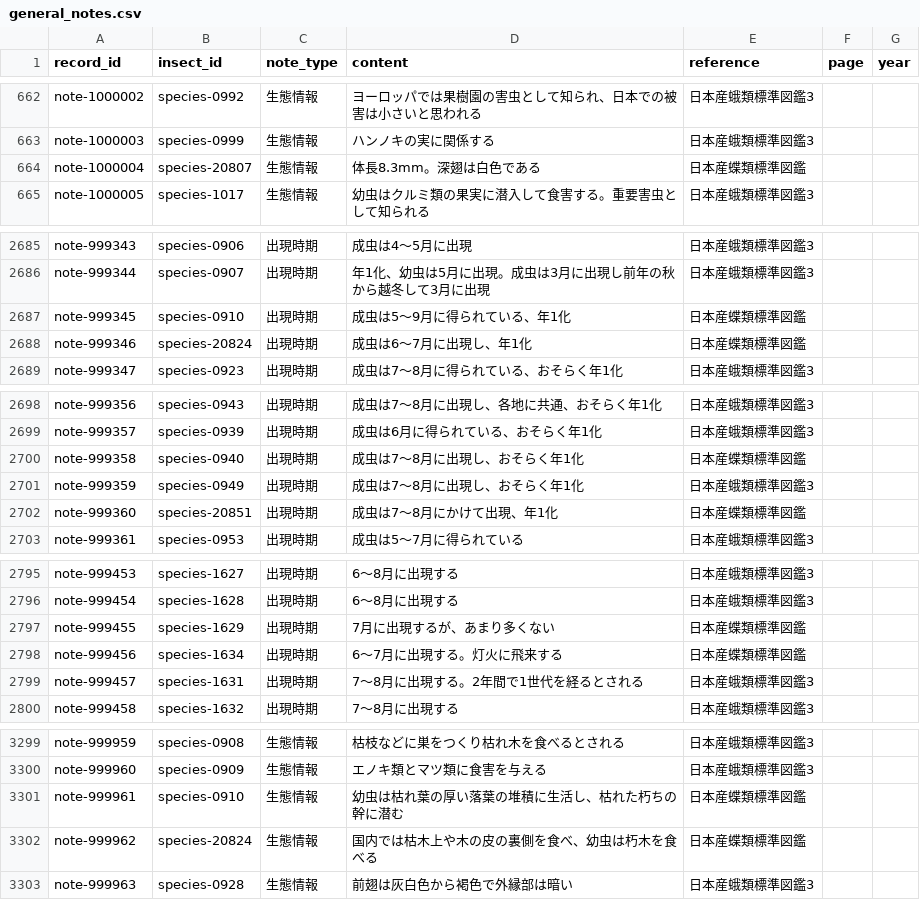
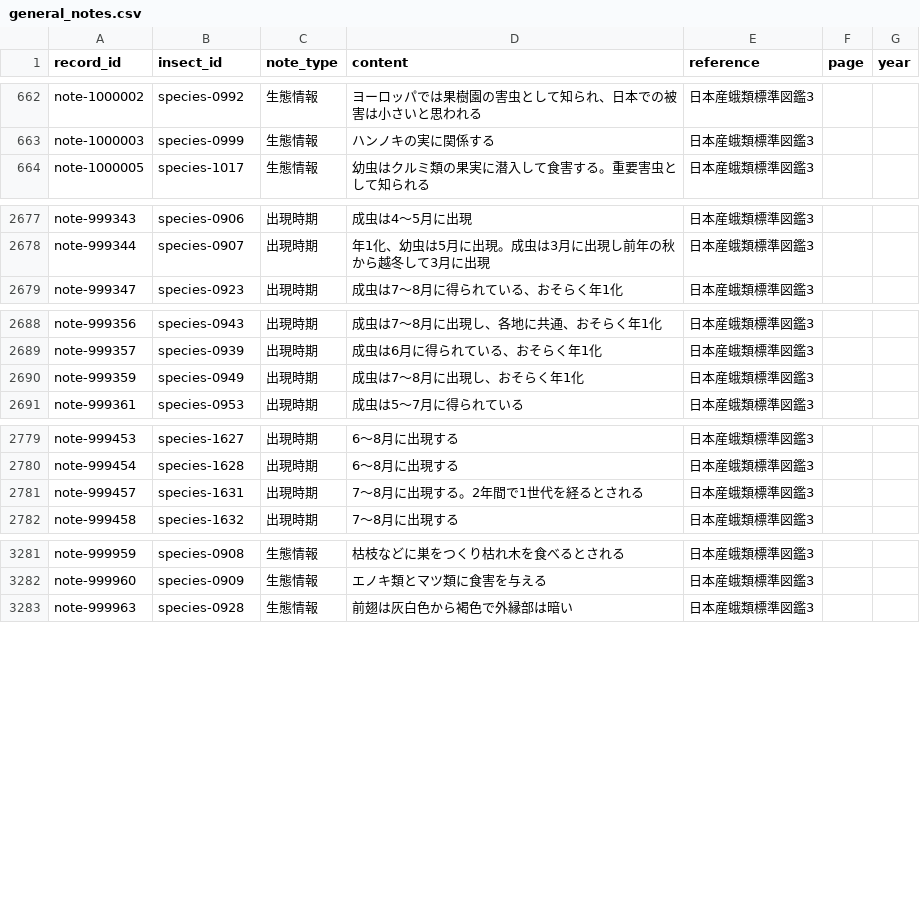
Before and after one commit to orau98/orau98.github.io, a CSV file: normalized_data/general_notes.csv, drawn as a sheet; only a part is shown, gaps mark what is left out; removed rows and columns are numbered as before the commit, all else as after; the diff covers the shown part only; the diff names each change by its address in the sheet, - before the commit and + after, or states it on an @@ line.

```diff
--- a/normalized_data/general_notes.csv
+++ b/normalized_data/general_notes.csv
-row 664: note-1000004 | species-20807 | 生態情報 | 体長8.3mm。深翅は白色である | 日本産蝶類標準図鑑
-row 2687: note-999345 | species-0910 | 出現時期 | 成虫は5〜9月に得られている、年1化 | 日本産蝶類標準図鑑
-row 2688: note-999346 | species-20824 | 出現時期 | 成虫は6〜7月に出現し、年1化 | 日本産蝶類標準図鑑
-row 2700: note-999358 | species-0940 | 出現時期 | 成虫は7〜8月に出現し、おそらく年1化 | 日本産蝶類標準図鑑
-row 2702: note-999360 | species-20851 | 出現時期 | 成虫は7〜8月にかけて出現、年1化 | 日本産蝶類標準図鑑
-row 2797: note-999455 | species-1629 | 出現時期 | 7月に出現するが、あまり多くない | 日本産蝶類標準図鑑
-row 2798: note-999456 | species-1634 | 出現時期 | 6～7月に出現する。灯火に飛来する | 日本産蝶類標準図鑑
-row 3301: note-999961 | species-0910 | 生態情報 | 幼虫は枯れ葉の厚い落葉の堆積に生活し、枯れた朽ちの幹に潜む | 日本産蝶類標準図鑑
-row 3302: note-999962 | species-20824 | 生態情報 | 国内では枯木上や木の皮の裏側を食べ、幼虫は朽木を食べる | 日本産蝶類標準図鑑
```
Also changed, not shown: 4 added rows and 14 removed rows elsewhere in this file, 43 other files.
